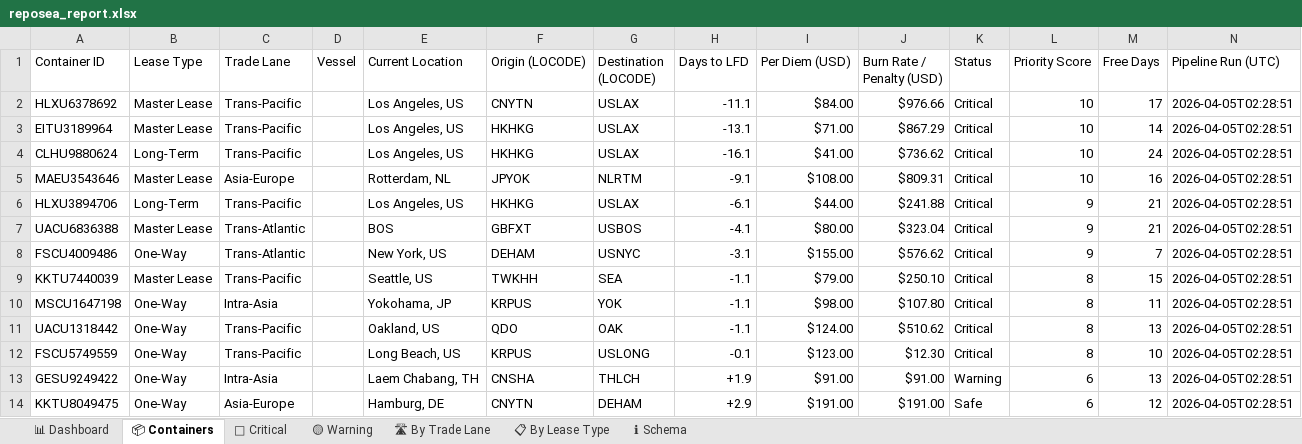
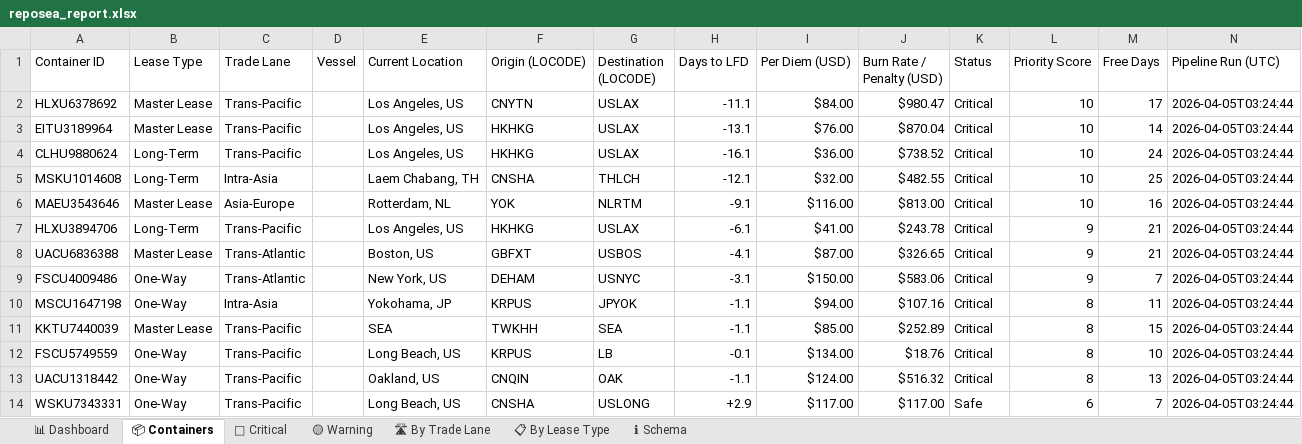
Before and after one commit to rahulmistry18/Reposea_container_optimizer, an Excel workbook: data/exports/reposea_report.xlsx, sheet 📦 Containers, drawn as a sheet; only a part is shown; values as stored, in another font and other column widths than the file's, no cell formats; table styles not drawn; removed rows and columns are numbered as before the commit, all else as after; the diff covers the shown part only; the diff names each change by its address in the sheet, - before the commit and + after, or states it on an @@ line.

Commit message:
chore(data): pipeline run 2026-04-04T19:24:45Z [skip ci]

```diff
--- a/data/exports/reposea_report.xlsx (sheet 📦 Containers)
+++ b/data/exports/reposea_report.xlsx (sheet 📦 Containers)
-J2 (Burn Rate / Penalty (USD)): $976.66
+J2 (Burn Rate / Penalty (USD)): $980.47
-N2:N4 (Pipeline Run (UTC)): 2026-04-05T02:28:51
+N2:N4 (Pipeline Run (UTC)): 2026-04-05T03:24:44
-I3 (Per Diem (USD)): $71.00
+I3 (Per Diem (USD)): $76.00
-J3 (Burn Rate / Penalty (USD)): $867.29
+J3 (Burn Rate / Penalty (USD)): $870.04
-I4 (Per Diem (USD)): $41.00
+I4 (Per Diem (USD)): $36.00
-J4 (Burn Rate / Penalty (USD)): $736.62
+J4 (Burn Rate / Penalty (USD)): $738.52
+row 5: MSKU1014608 | Long-Term | Intra-Asia |  | Laem Chabang, TH | CNSHA | THLCH | -12.1 | $32.00 | $482.55 | Critical | 10 | 25 | 2026-04-05T03:24:44
-F6 (Origin (LOCODE)): JPYOK
+F6 (Origin (LOCODE)): YOK
-I6 (Per Diem (USD)): $108.00
+I6 (Per Diem (USD)): $116.00
-J6 (Burn Rate / Penalty (USD)): $809.31
+J6 (Burn Rate / Penalty (USD)): $813.00
-N6:N9 (Pipeline Run (UTC)): 2026-04-05T02:28:51
+N6:N9 (Pipeline Run (UTC)): 2026-04-05T03:24:44
-I7 (Per Diem (USD)): $44.00
+I7 (Per Diem (USD)): $41.00
-J7 (Burn Rate / Penalty (USD)): $241.88
+J7 (Burn Rate / Penalty (USD)): $243.78
-E8 (Current Location): BOS
+E8 (Current Location): Boston, US
-I8 (Per Diem (USD)): $80.00
+I8 (Per Diem (USD)): $87.00
-J8 (Burn Rate / Penalty (USD)): $323.04
+J8 (Burn Rate / Penalty (USD)): $326.65
-I9 (Per Diem (USD)): $155.00
+I9 (Per Diem (USD)): $150.00
-J9 (Burn Rate / Penalty (USD)): $576.62
+J9 (Burn Rate / Penalty (USD)): $583.06
-row 9: KKTU7440039 | Master Lease | Trans-Pacific |  | Seattle, US | TWKHH | SEA | -1.1 | $79.00 | $250.10 | Critical | 8 | 15 | 2026-04-05T02:28:51
-G10 (Destination (LOCODE)): YOK
+G10 (Destination (LOCODE)): JPYOK
-I10 (Per Diem (USD)): $98.00
+I10 (Per Diem (USD)): $94.00
-J10 (Burn Rate / Penalty (USD)): $107.80
+J10 (Burn Rate / Penalty (USD)): $107.16
-N10 (Pipeline Run (UTC)): 2026-04-05T02:28:51
+N10 (Pipeline Run (UTC)): 2026-04-05T03:24:44
+row 11: KKTU7440039 | Master Lease | Trans-Pacific |  | SEA | TWKHH | SEA | -1.1 | $85.00 | $252.89 | Critical | 8 | 15 | 2026-04-05T03:24:44
+row 12: FSCU5749559 | One-Way | Trans-Pacific |  | Long Beach, US | KRPUS | LB | -0.1 | $134.00 | $18.76 | Critical | 8 | 10 | 2026-04-05T03:24:44
-F13 (Origin (LOCODE)): QDO
+F13 (Origin (LOCODE)): CNQIN
-J13 (Burn Rate / Penalty (USD)): $510.62
+J13 (Burn Rate / Penalty (USD)): $516.32
-N13 (Pipeline Run (UTC)): 2026-04-05T02:28:51
+N13 (Pipeline Run (UTC)): 2026-04-05T03:24:44
-row 12: FSCU5749559 | One-Way | Trans-Pacific |  | Long Beach, US | KRPUS | USLONG | -0.1 | $123.00 | $12.30 | Critical | 8 | 10 | 2026-04-05T02:28:51
-row 13: GESU9249422 | One-Way | Intra-Asia |  | Laem Chabang, TH | CNSHA | THLCH | +1.9 | $91.00 | $91.00 | Warning | 6 | 13 | 2026-04-05T02:28:51
-row 14: KKTU8049475 | One-Way | Asia-Europe |  | Hamburg, DE | CNYTN | DEHAM | +2.9 | $191.00 | $191.00 | Safe | 6 | 12 | 2026-04-05T02:28:51
+row 14: WSKU7343331 | One-Way | Trans-Pacific |  | Long Beach, US | CNSHA | USLONG | +2.9 | $117.00 | $117.00 | Safe | 6 | 7 | 2026-04-05T03:24:44
```
Also changed, not shown: 6 added rows, 6 removed rows and 51 edited cells elsewhere in this sheet, sheet 🔴 Critical, sheet 📊 Dashboard, sheet 🛣 By Trade Lane, sheet 📋 By Lease Type, sheet 🟡 Warning, cell formats, 7 other files.
